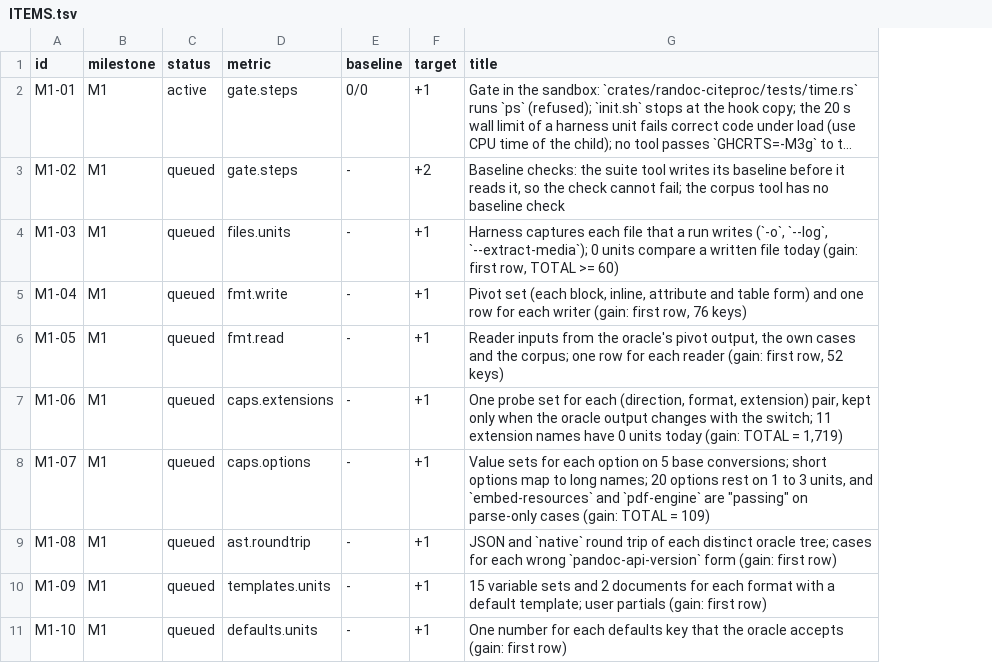
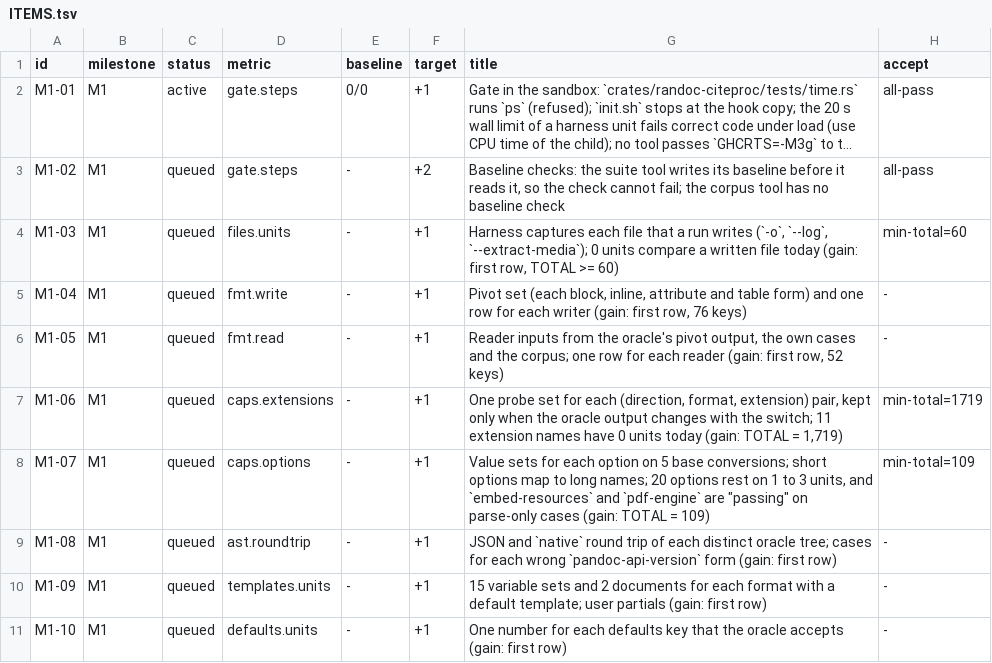
Before and after one commit to dvgyl/randoc, a TSV file: plan/ITEMS.tsv, drawn as a sheet; only a part is shown; long unchanged cells end in …; the diff names each change by its address in the sheet, - before the commit and + after, or states it on an @@ line.

```diff
--- a/plan/ITEMS.tsv
+++ b/plan/ITEMS.tsv
+column H (accept), rows 2-11: all-pass | all-pass | min-total=60 | - | - | min-total=1719 | min-total=109 | - | - | -
```
Also changed, not shown: 18 other files.
